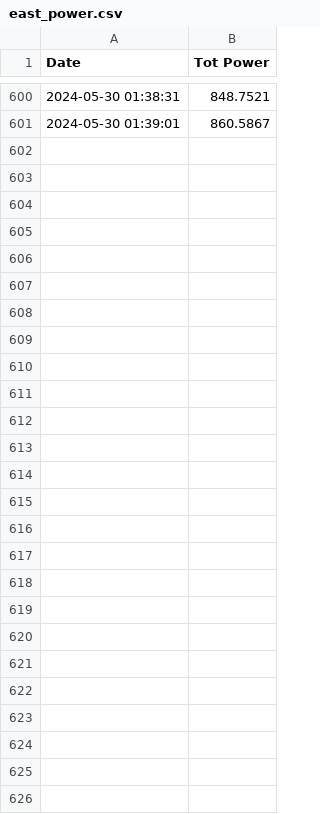
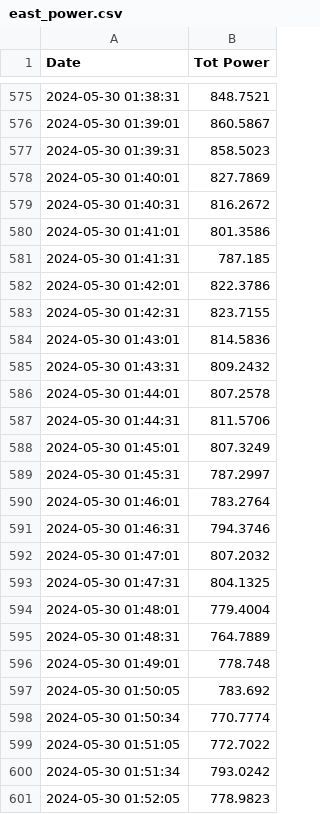
Before and after one commit to DCGorilla62/helper_scripts, a CSV file: Flight_Operations/2000_0130_UTC_05-30/east_power.csv, drawn as a sheet; only a part is shown, gaps mark what is left out; the diff covers the shown part only.

```diff
--- a/Flight_Operations/2000_0130_UTC_05-30/east_power.csv
+++ b/Flight_Operations/2000_0130_UTC_05-30/east_power.csv
@@ -601 +576,26 @@
 "2024-05-30 01:39:01",860.5867
+"2024-05-30 01:39:31",858.5023
+"2024-05-30 01:40:01",827.7869
+"2024-05-30 01:40:31",816.2672
+"2024-05-30 01:41:01",801.3586
+"2024-05-30 01:41:31",787.185
+"2024-05-30 01:42:01",822.3786
+"2024-05-30 01:42:31",823.7155
+"2024-05-30 01:43:01",814.5836
+"2024-05-30 01:43:31",809.2432
+"2024-05-30 01:44:01",807.2578
+"2024-05-30 01:44:31",811.5706
+"2024-05-30 01:45:01",807.3249
+"2024-05-30 01:45:31",787.2997
+"2024-05-30 01:46:01",783.2764
+"2024-05-30 01:46:31",794.3746
+"2024-05-30 01:47:01",807.2032
+"2024-05-30 01:47:31",804.1325
+"2024-05-30 01:48:01",779.4004
+"2024-05-30 01:48:31",764.7889
+"2024-05-30 01:49:01",778.748
+"2024-05-30 01:50:05",783.692
+"2024-05-30 01:50:34",770.7774
+"2024-05-30 01:51:05",772.7022
+"2024-05-30 01:51:34",793.0242
+"2024-05-30 01:52:05",778.9823
```
Also changed, not shown: 25 removed rows elsewhere in this file, Flight_Operations/2000_0130_UTC_05-30/north_power.csv, Flight_Operations/2000_0130_UTC_05-30/south_power.csv, 1 other file.
